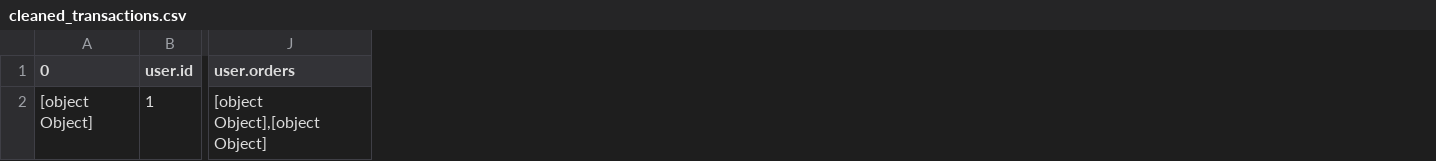
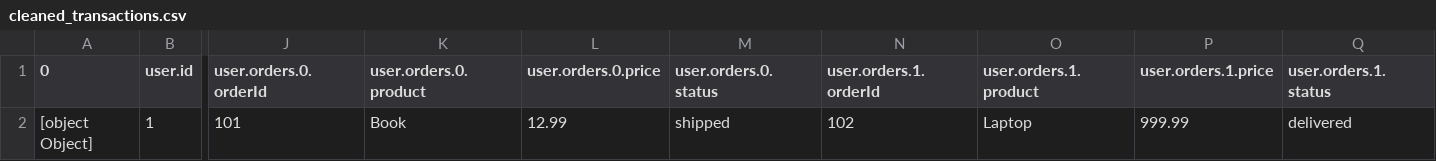
Before and after one commit to Raulanthropos/json-csv, a CSV file: backend/uploads/cleaned_transactions.csv, drawn as a sheet; only a part is shown, gaps mark what is left out; removed rows and columns are numbered as before the commit, all else as after; the diff names each change by its address in the sheet, - before the commit and + after, or states it on an @@ line.

Commit message:
Fixed the flattener, to include potential arrays of objects

```diff
--- a/backend/uploads/cleaned_transactions.csv
+++ b/backend/uploads/cleaned_transactions.csv
-column J (user.orders), row 2: [object Object],[object Object]
+column J (user.orders.0.orderId), row 2: 101
+column K (user.orders.0.product), row 2: Book
+column L (user.orders.0.price), row 2: 12.99
+column M (user.orders.0.status), row 2: shipped
+column N (user.orders.1.orderId), row 2: 102
+column O (user.orders.1.product), row 2: Laptop
+column P (user.orders.1.price), row 2: 999.99
+column Q (user.orders.1.status), row 2: delivered
```
Also changed, not shown: 1 other file.
